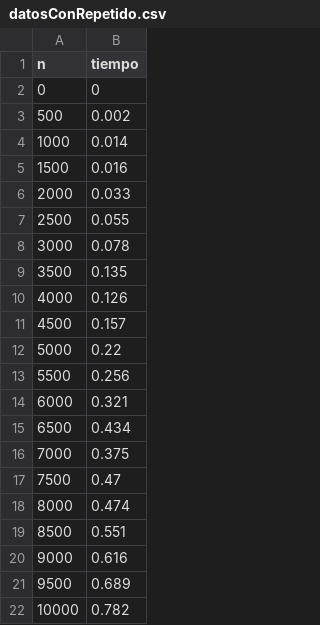
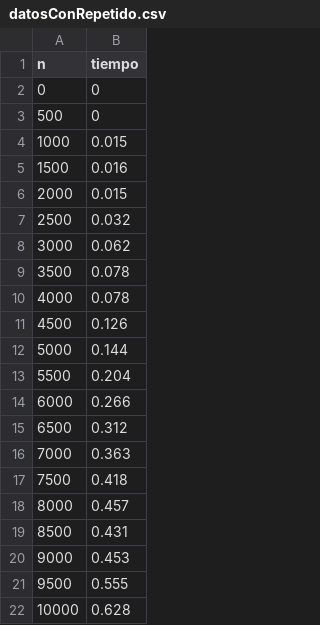
Before and after one commit to matuneville/Algoritmos-y-Estructuras-de-Datos-1, a CSV file: Labo/Resueltos/labo09/archivos/datosConRepetido.csv, drawn as a sheet.

```diff
--- a/Labo/Resueltos/labo09/archivos/datosConRepetido.csv
+++ b/Labo/Resueltos/labo09/archivos/datosConRepetido.csv
@@ -2,21 +2,21 @@ n	tiempo
 0	0
-500	0.002
-1000	0.014
+500	0
+1000	0.015
 1500	0.016
-2000	0.033
-2500	0.055
-3000	0.078
-3500	0.135
-4000	0.126
-4500	0.157
-5000	0.22
-5500	0.256
-6000	0.321
-6500	0.434
-7000	0.375
-7500	0.47
-8000	0.474
-8500	0.551
-9000	0.616
-9500	0.689
-10000	0.782
+2000	0.015
+2500	0.032
+3000	0.062
+3500	0.078
+4000	0.078
+4500	0.126
+5000	0.144
+5500	0.204
+6000	0.266
+6500	0.312
+7000	0.363
+7500	0.418
+8000	0.457
+8500	0.431
+9000	0.453
+9500	0.555
+10000	0.628
```
Also changed, not shown: Labo/Resueltos/labo09/archivos/datosAsc.csv, Labo/Resueltos/labo09/archivos/datosAsc2.csv, 19 other files.
